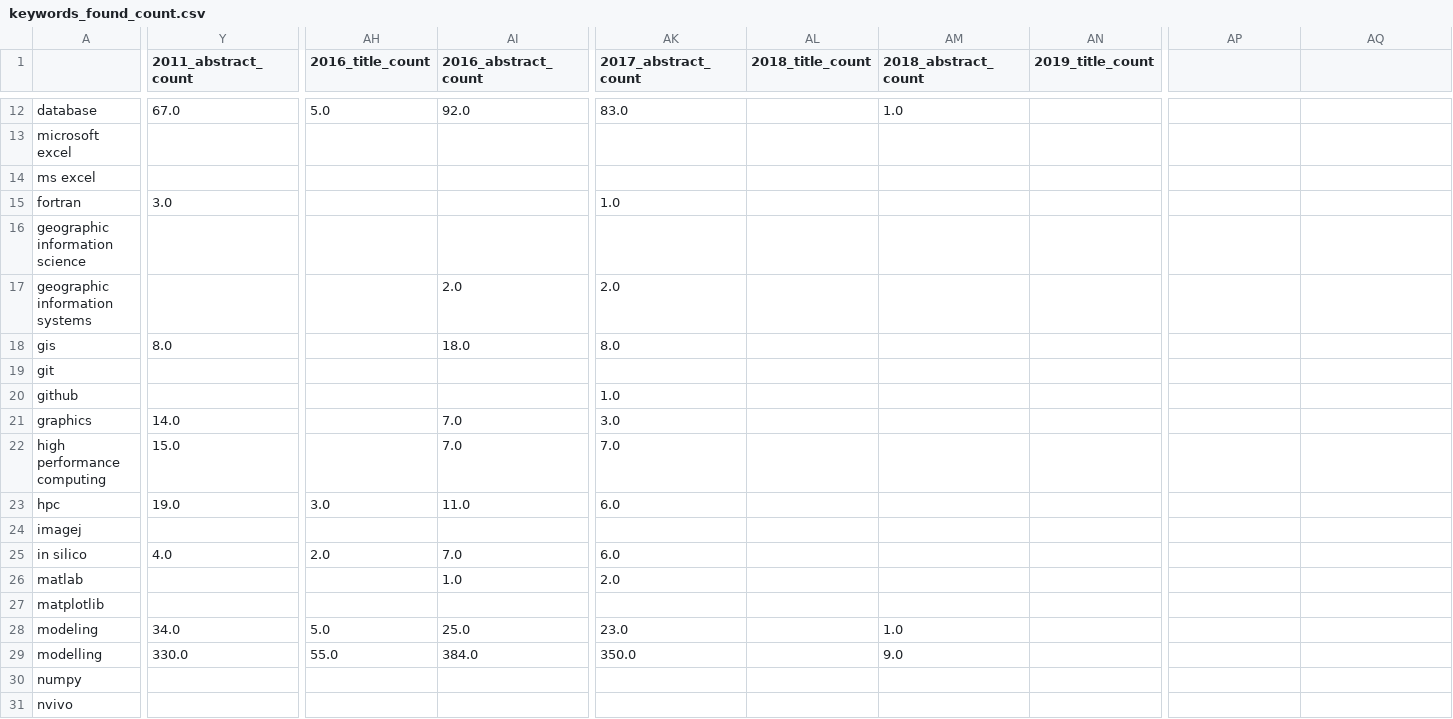
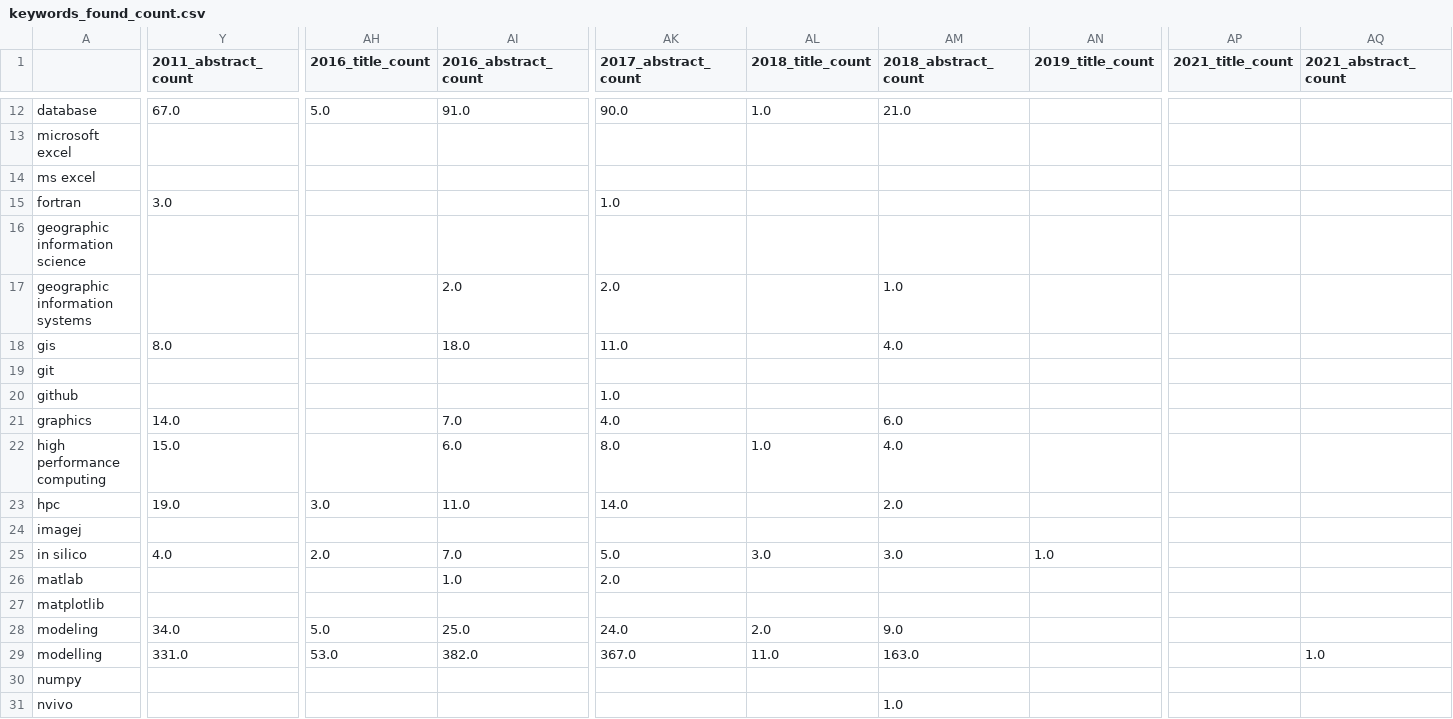
Before and after one commit to softwaresaved/software_in_grants_GTR, a CSV file: output/keywords_found_count.csv, drawn as a sheet; only a part is shown, gaps mark what is left out; the diff covers the shown part only; the diff names each change by its address in the sheet, - before the commit and + after, or states it on an @@ line.

```diff
--- a/output/keywords_found_count.csv
+++ b/output/keywords_found_count.csv
-AP1: (empty)
+AP1: 2021_title_count
-AQ1: (empty)
+AQ1: 2021_abstract_count
-AI12 (2016_abstract_count): 92.0
+AI12 (2016_abstract_count): 91.0
-AK12 (2017_abstract_count): 83.0
+AK12 (2017_abstract_count): 90.0
-AL12 (2018_title_count): (empty)
+AL12 (2018_title_count): 1.0
-AM12 (2018_abstract_count): 1.0
+AM12 (2018_abstract_count): 21.0
-AM17 (2018_abstract_count): (empty)
+AM17 (2018_abstract_count): 1.0
-AK18 (2017_abstract_count): 8.0
+AK18 (2017_abstract_count): 11.0
-AM18 (2018_abstract_count): (empty)
+AM18 (2018_abstract_count): 4.0
-AK21 (2017_abstract_count): 3.0
+AK21 (2017_abstract_count): 4.0
-AM21 (2018_abstract_count): (empty)
+AM21 (2018_abstract_count): 6.0
-AI22 (2016_abstract_count): 7.0
+AI22 (2016_abstract_count): 6.0
-AK22 (2017_abstract_count): 7.0
+AK22 (2017_abstract_count): 8.0
-AL22 (2018_title_count): (empty)
+AL22 (2018_title_count): 1.0
-AM22 (2018_abstract_count): (empty)
+AM22 (2018_abstract_count): 4.0
-AK23 (2017_abstract_count): 6.0
+AK23 (2017_abstract_count): 14.0
-AM23 (2018_abstract_count): (empty)
+AM23 (2018_abstract_count): 2.0
-AK25 (2017_abstract_count): 6.0
+AK25 (2017_abstract_count): 5.0
-AL25 (2018_title_count): (empty)
+AL25 (2018_title_count): 3.0
-AM25 (2018_abstract_count): (empty)
+AM25 (2018_abstract_count): 3.0
-AN25 (2019_title_count): (empty)
+AN25 (2019_title_count): 1.0
-AK28 (2017_abstract_count): 23.0
+AK28 (2017_abstract_count): 24.0
-AL28 (2018_title_count): (empty)
+AL28 (2018_title_count): 2.0
-AM28 (2018_abstract_count): 1.0
+AM28 (2018_abstract_count): 9.0
-Y29 (2011_abstract_count): 330.0
+Y29 (2011_abstract_count): 331.0
-AH29 (2016_title_count): 55.0
+AH29 (2016_title_count): 53.0
-AI29 (2016_abstract_count): 384.0
+AI29 (2016_abstract_count): 382.0
-AK29 (2017_abstract_count): 350.0
+AK29 (2017_abstract_count): 367.0
-AL29 (2018_title_count): (empty)
+AL29 (2018_title_count): 11.0
-AM29 (2018_abstract_count): 9.0
+AM29 (2018_abstract_count): 163.0
-AQ29 (2021_abstract_count): (empty)
+AQ29 (2021_abstract_count): 1.0
-AM31 (2018_abstract_count): (empty)
+AM31 (2018_abstract_count): 1.0
```
Also changed, not shown: 1 removed row and 61 edited cells elsewhere in this file, output/average_software_grants_costs_by_funder.csv, output/keywords_found_percentage.csv, 32 other files.
